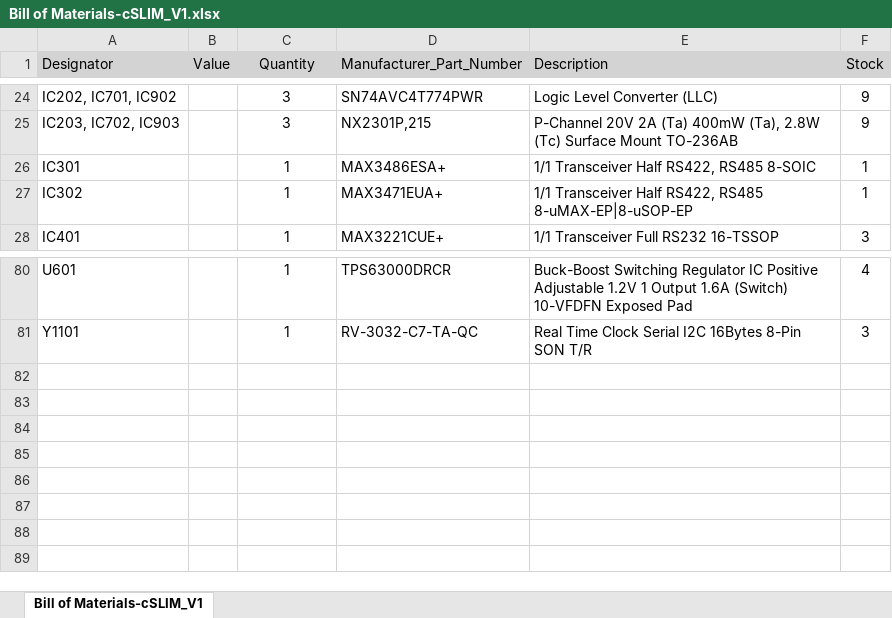
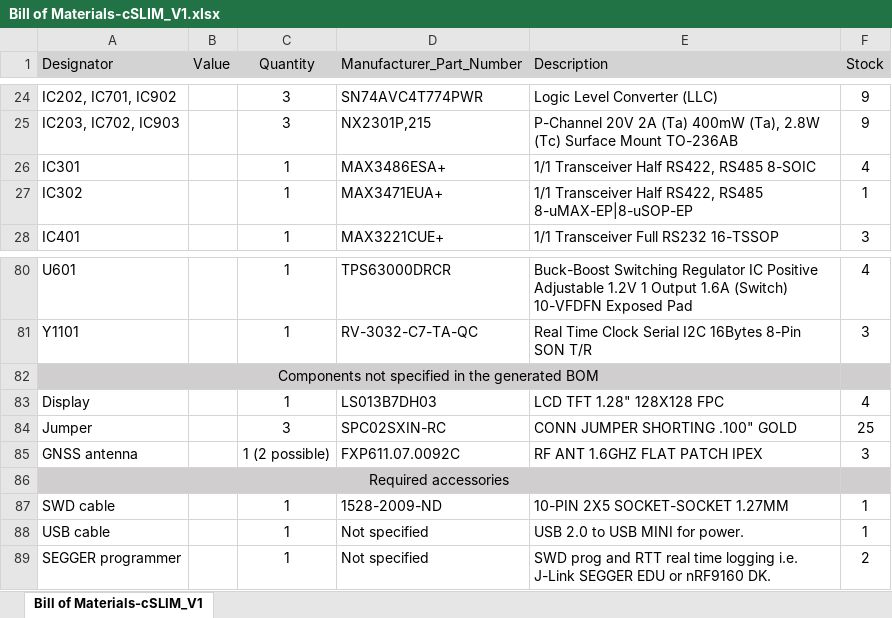
Before and after one commit to vetleba232/IoF, an Excel workbook: Altium project/cSLIM-V1/Project Outputs for cSLIM-V1/BOM/Bill of Materials-cSLIM_V1.xlsx, sheet Bill of Materials-cSLIM_V1, drawn as a sheet; only a part is shown, gaps mark what is left out; values as stored, in another font and other column widths than the file's, no borders; the diff names each change by its address in the sheet, - before the commit and + after, or states it on an @@ line.

```diff
--- a/Altium project/cSLIM-V1/Project Outputs for cSLIM-V1/BOM/Bill of Materials-cSLIM_V1.xlsx (sheet Bill of Materials-cSLIM_V1)
+++ b/Altium project/cSLIM-V1/Project Outputs for cSLIM-V1/BOM/Bill of Materials-cSLIM_V1.xlsx (sheet Bill of Materials-cSLIM_V1)
-F26 (Stock): 1
+F26 (Stock): 4
+row 82: Components not specified in the generated BOM
+row 83: Display |  | 1 | LS013B7DH03 | LCD TFT 1.28" 128X128 FPC | 4
+row 84: Jumper |  | 3 | SPC02SXIN-RC | CONN JUMPER SHORTING .100" GOLD | 25
+row 85: GNSS antenna |  | 1 (2 possible) | FXP611.07.0092C | RF ANT 1.6GHZ FLAT PATCH IPEX | 3
+row 86: Required accessories
+row 87: SWD cable |  | 1 | 1528-2009-ND | 10-PIN 2X5 SOCKET-SOCKET 1.27MM | 1
+row 88: USB cable |  | 1 | Not specified | USB 2.0 to USB MINI for power. | 1
+row 89: SEGGER programmer |  | 1 | Not specified | SWD prog and RTT real time logging i.e. J-Link SEGGER EDU or nRF9160 DK. | 2
```
Also changed, not shown: 2 other files.
